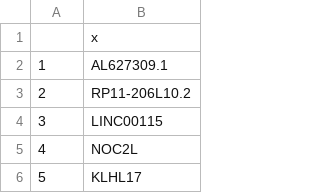
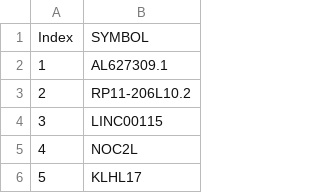
Before and after one commit to pettestor/PerturbPower, a CSV file: data/gene_symbols.csv, drawn as a sheet; only a part is shown.

Commit message:
Added gene symbols.

```diff
--- a/data/gene_symbols.csv
+++ b/data/gene_symbols.csv
@@ -1,2 +1,2 @@
-"","x"
+"Index","SYMBOL"
 "1","AL627309.1"
```
